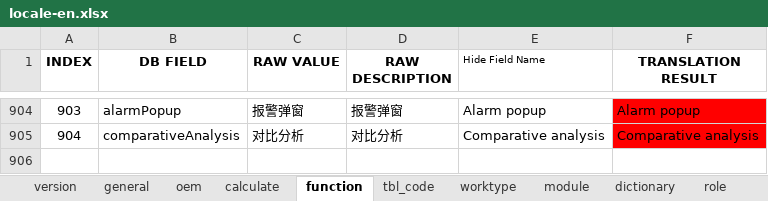
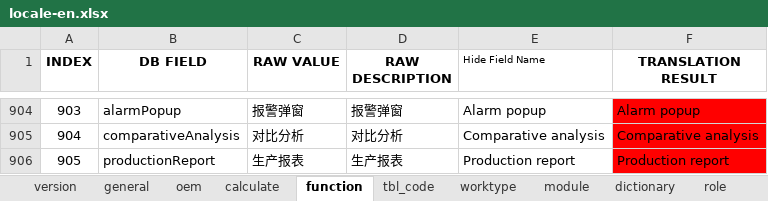
Before and after one commit to cosog/ap, an Excel workbook: WebRoot/oem/cnpc/locale/locale-en.xlsx, sheet function, drawn as a sheet; only a part is shown, gaps mark what is left out; values as stored, in another font and other column widths than the file's, no borders; the diff names each change by its address in the sheet, - before the commit and + after, or states it on an @@ line.

Commit message:
The alarm prompt and confirmation function as well as the historical data comparison and analysis function have been improved.

```diff
--- a/WebRoot/oem/cnpc/locale/locale-en.xlsx (sheet function)
+++ b/WebRoot/oem/cnpc/locale/locale-en.xlsx (sheet function)
+row 906: 905 | productionReport | 生产报表 | 生产报表 | Production report | Production report
```
Also changed, not shown: WebRoot/oem/cnpc/locale/locale-ru.xlsx, WebRoot/oem/cnpc/locale/locale-zh_CN.xlsx, 45 other files.
